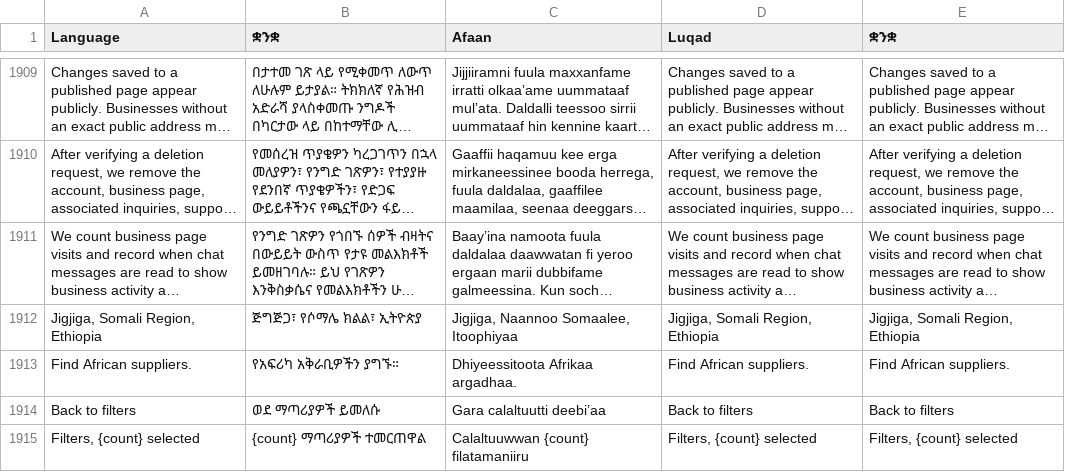
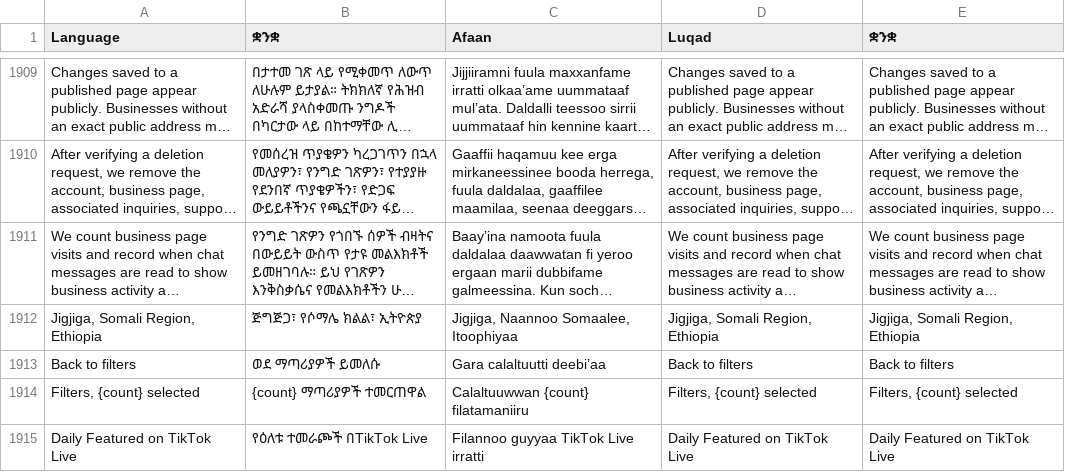
Before and after one commit to falmata-tech/suqpage-saas, a TSV file: locales/interface.tsv, drawn as a sheet; only a part is shown, gaps mark what is left out; the shorter side is filled out with more unchanged rows; long unchanged cells end in …; the diff names each change by its address in the sheet, - before the commit and + after, or states it on an @@ line.

```diff
--- a/locales/interface.tsv
+++ b/locales/interface.tsv
-row 1913: Find African suppliers. | የአፍሪካ አቅራቢዎችን ያግኙ። | Dhiyeessitoota Afrikaa argadhaa. | Find African suppliers. | Find African suppliers.
```
Also changed, not shown: 15 other files.
